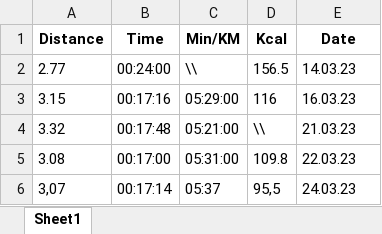
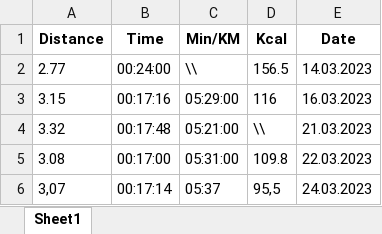
Before and after one commit to Di0nigi/RunningStats, an Excel workbook: RunningStat.xlsx, sheet Sheet1, drawn as a sheet; values as stored, in another font and other column widths than the file's, no borders; the diff names each change by its address in the sheet, - before the commit and + after, or states it on an @@ line.

```diff
--- a/RunningStat.xlsx (sheet Sheet1)
+++ b/RunningStat.xlsx (sheet Sheet1)
-E2 (Date): 14.03.23
+E2 (Date): 14.03.2023
-E3 (Date): 16.03.23
+E3 (Date): 16.03.2023
-E4 (Date): 21.03.23
+E4 (Date): 21.03.2023
-E5 (Date): 22.03.23
+E5 (Date): 22.03.2023
-E6 (Date): 24.03.23
+E6 (Date): 24.03.2023
```
Also changed, not shown: 9 other files.
